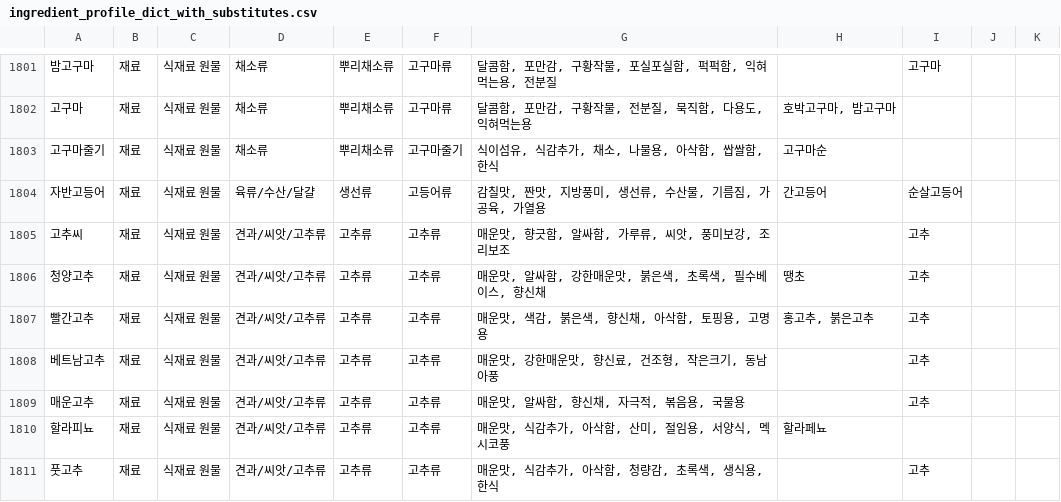
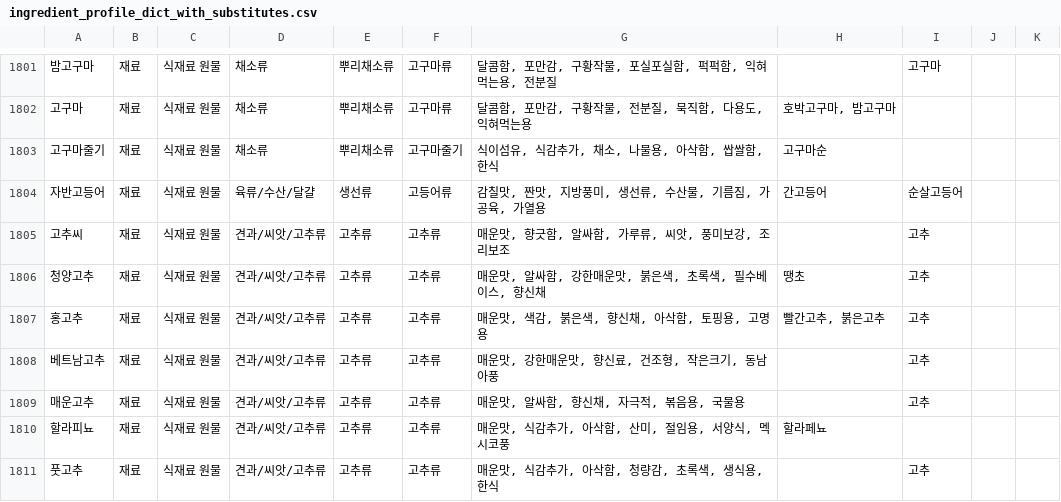
Before and after one commit to nahyejin/RefrigeratorCode, a CSV file: frontend/public/ingredient_profile_dict_with_substitutes.csv, drawn as a sheet; only a part is shown, gaps mark what is left out; the diff covers the shown part only; the diff names each change by its address in the sheet, - before the commit and + after, or states it on an @@ line.

```diff
--- a/frontend/public/ingredient_profile_dict_with_substitutes.csv
+++ b/frontend/public/ingredient_profile_dict_with_substitutes.csv
-A1807: 빨간고추
+A1807: 홍고추
-H1807: 홍고추, 붉은고추
+H1807: 빨간고추, 붉은고추
```
Also changed, not shown: 12 added rows and 49 edited cells elsewhere in this file, 4 other files.
